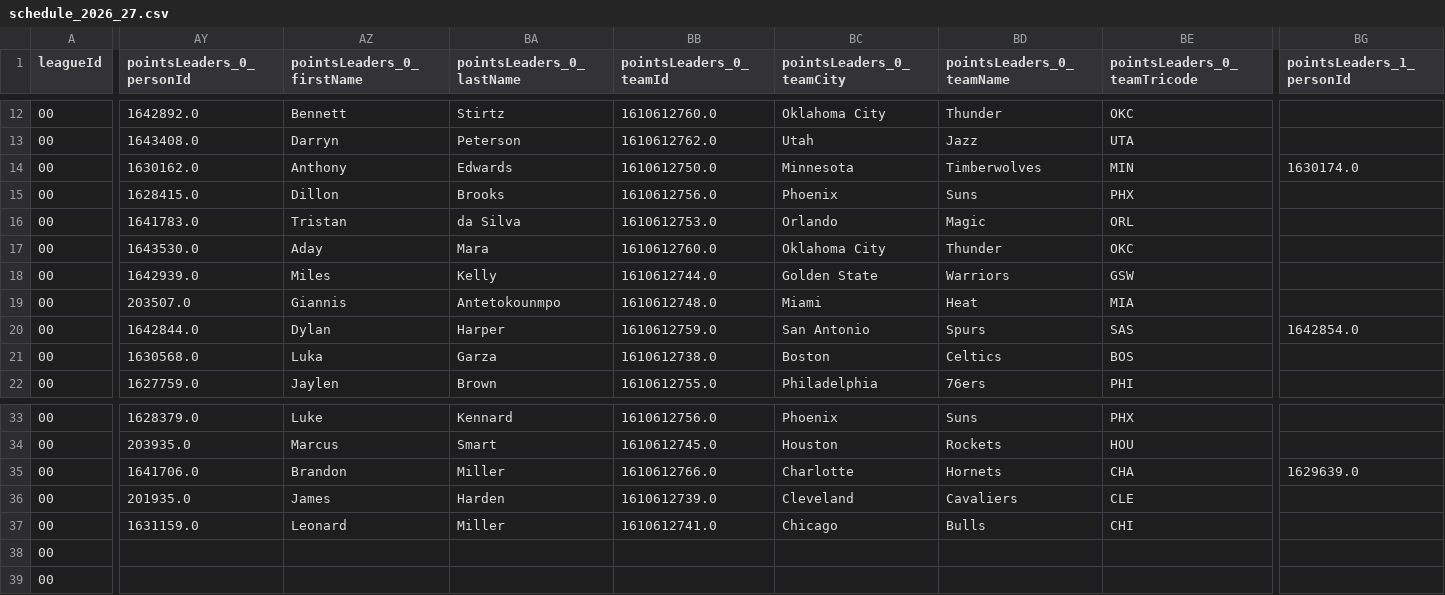
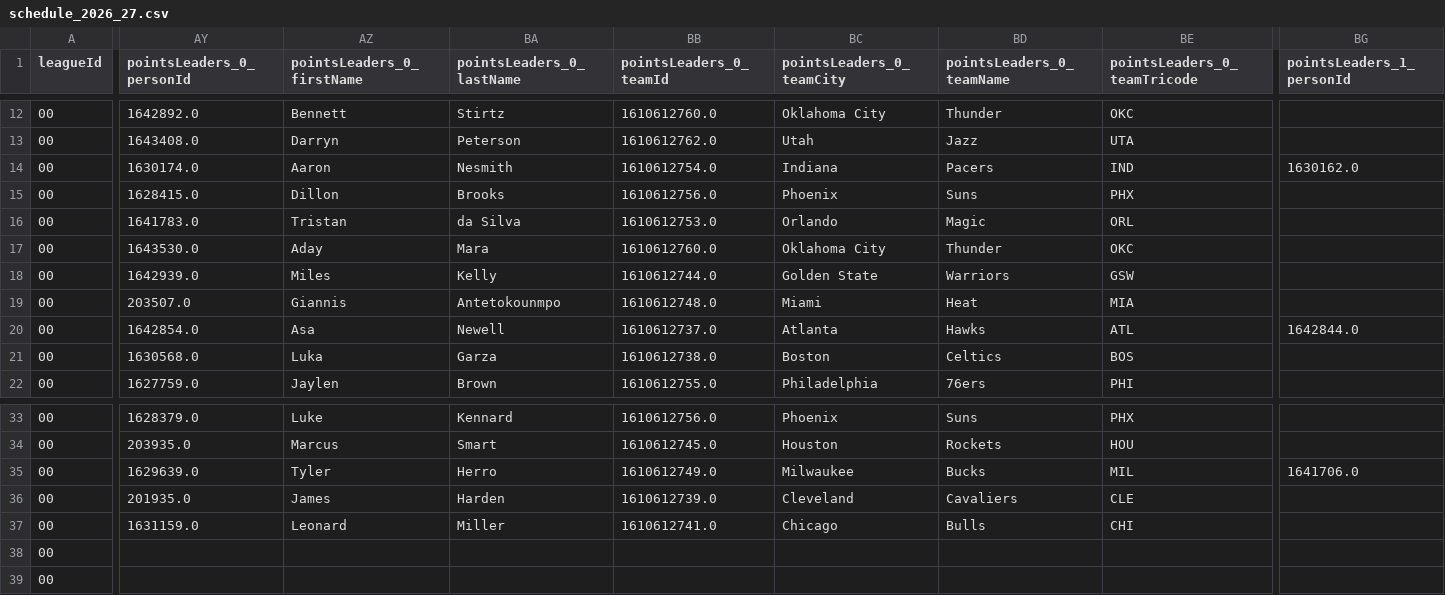
Before and after one commit to RoiGreen/dagger, a CSV file: nba_2025_26/schedule_2026_27.csv, drawn as a sheet; only a part is shown, gaps mark what is left out; the diff covers the shown part only; the diff names each change by its address in the sheet, - before the commit and + after, or states it on an @@ line.

```diff
--- a/nba_2025_26/schedule_2026_27.csv
+++ b/nba_2025_26/schedule_2026_27.csv
-AY14 (pointsLeaders_0_personId): 1630162.0
+AY14 (pointsLeaders_0_personId): 1630174.0
-AZ14 (pointsLeaders_0_firstName): Anthony
+AZ14 (pointsLeaders_0_firstName): Aaron
-BA14 (pointsLeaders_0_lastName): Edwards
+BA14 (pointsLeaders_0_lastName): Nesmith
-BB14 (pointsLeaders_0_teamId): 1610612750.0
+BB14 (pointsLeaders_0_teamId): 1610612754.0
-BC14 (pointsLeaders_0_teamCity): Minnesota
+BC14 (pointsLeaders_0_teamCity): Indiana
-BD14 (pointsLeaders_0_teamName): Timberwolves
+BD14 (pointsLeaders_0_teamName): Pacers
-BE14 (pointsLeaders_0_teamTricode): MIN
+BE14 (pointsLeaders_0_teamTricode): IND
-BG14 (pointsLeaders_1_personId): 1630174.0
+BG14 (pointsLeaders_1_personId): 1630162.0
-AY20 (pointsLeaders_0_personId): 1642844.0
+AY20 (pointsLeaders_0_personId): 1642854.0
-AZ20 (pointsLeaders_0_firstName): Dylan
+AZ20 (pointsLeaders_0_firstName): Asa
-BA20 (pointsLeaders_0_lastName): Harper
+BA20 (pointsLeaders_0_lastName): Newell
-BB20 (pointsLeaders_0_teamId): 1610612759.0
+BB20 (pointsLeaders_0_teamId): 1610612737.0
-BC20 (pointsLeaders_0_teamCity): San Antonio
+BC20 (pointsLeaders_0_teamCity): Atlanta
-BD20 (pointsLeaders_0_teamName): Spurs
+BD20 (pointsLeaders_0_teamName): Hawks
-BE20 (pointsLeaders_0_teamTricode): SAS
+BE20 (pointsLeaders_0_teamTricode): ATL
-BG20 (pointsLeaders_1_personId): 1642854.0
+BG20 (pointsLeaders_1_personId): 1642844.0
-AY35 (pointsLeaders_0_personId): 1641706.0
+AY35 (pointsLeaders_0_personId): 1629639.0
-AZ35 (pointsLeaders_0_firstName): Brandon
+AZ35 (pointsLeaders_0_firstName): Tyler
-BA35 (pointsLeaders_0_lastName): Miller
+BA35 (pointsLeaders_0_lastName): Herro
-BB35 (pointsLeaders_0_teamId): 1610612766.0
+BB35 (pointsLeaders_0_teamId): 1610612749.0
-BC35 (pointsLeaders_0_teamCity): Charlotte
+BC35 (pointsLeaders_0_teamCity): Milwaukee
-BD35 (pointsLeaders_0_teamName): Hornets
+BD35 (pointsLeaders_0_teamName): Bucks
-BE35 (pointsLeaders_0_teamTricode): CHA
+BE35 (pointsLeaders_0_teamTricode): MIL
-BG35 (pointsLeaders_1_personId): 1629639.0
+BG35 (pointsLeaders_1_personId): 1641706.0
```
Also changed, not shown: 19 edited cells elsewhere in this file, 5 other files.
